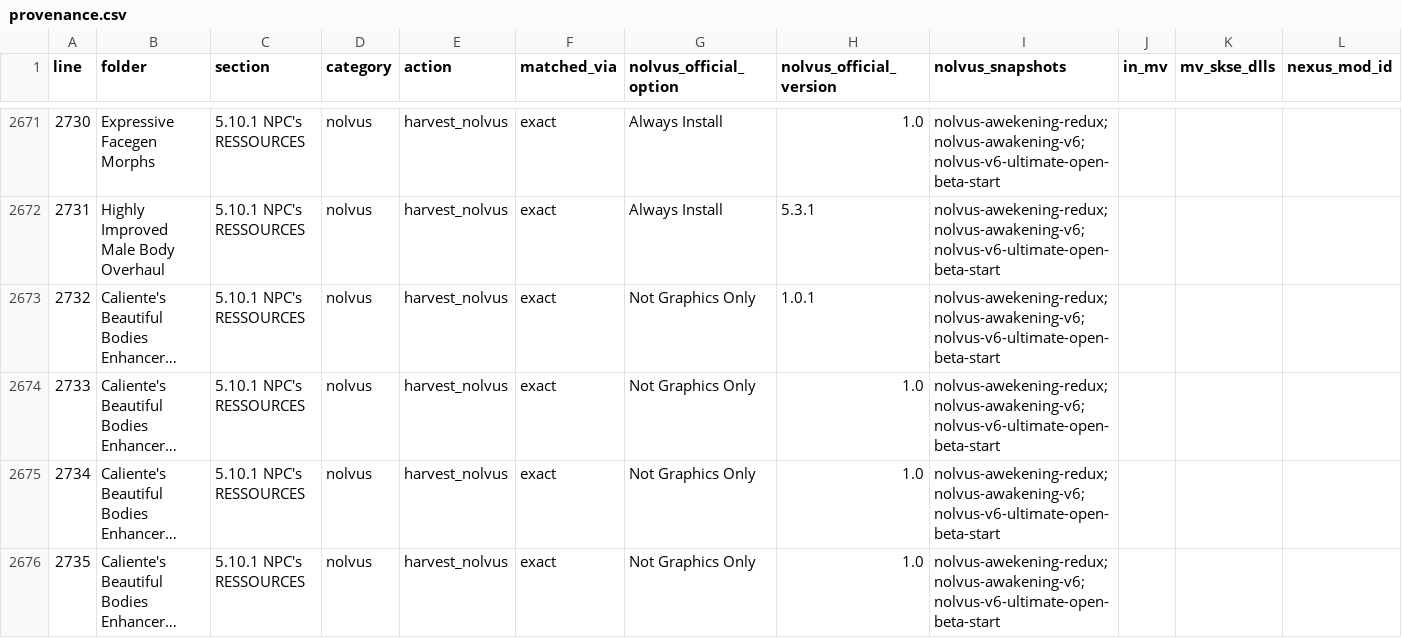
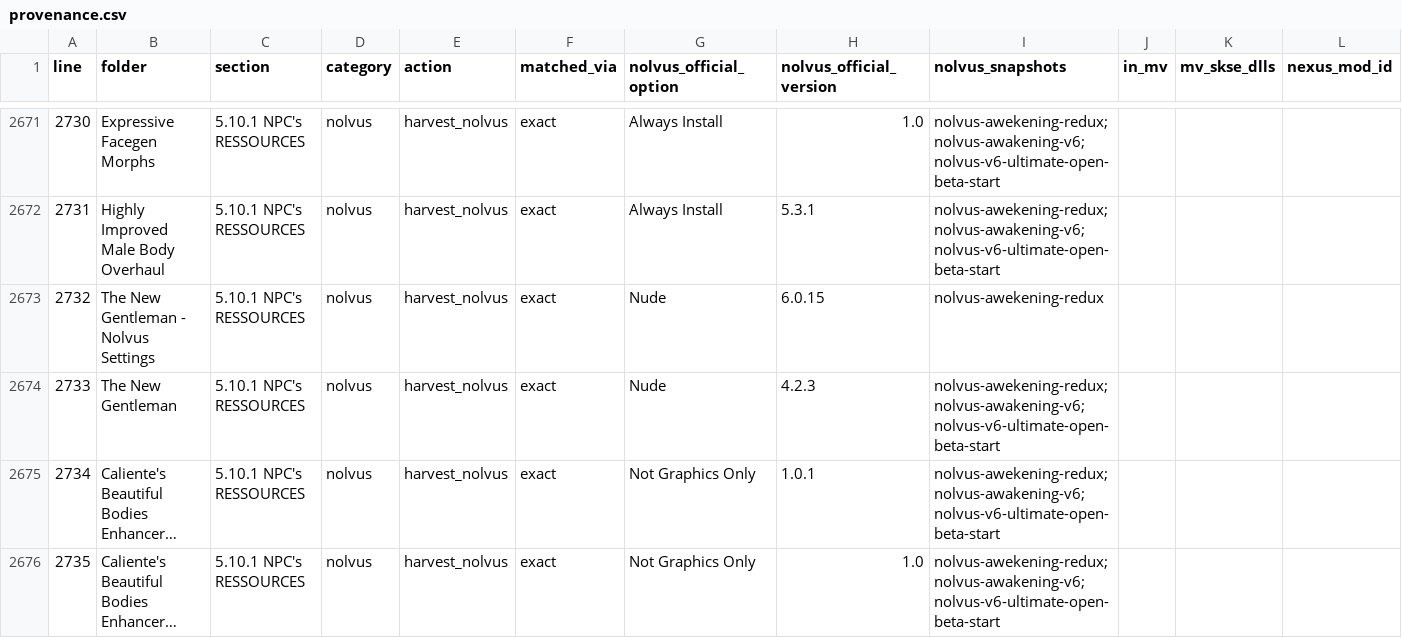
Before and after one commit to Loyuhsi/TEST, a CSV file: data/analysis/provenance.csv, drawn as a sheet; only a part is shown, gaps mark what is left out; the shorter side is filled out with more unchanged rows; long unchanged cells end in …; addresses are those after the commit; rows hold the shown columns only; the diff covers the shown part only; the diff names each change by its address in the sheet, - before the commit and + after, or states it on an @@ line.

```diff
--- a/data/analysis/provenance.csv
+++ b/data/analysis/provenance.csv
+row 2673: 2732 | The New Gentleman - Nolvus Settings | 5.10.1 NPC's RESSOURCES | nolvus | harvest_nolvus | exact | Nude | 6.0.15 | nolvus-awekening-redux
+row 2674: 2733 | The New Gentleman | 5.10.1 NPC's RESSOURCES | nolvus | harvest_nolvus | exact | Nude | 4.2.3 | nolvus-awekening-redux;nolvus-awakening-v6;nolvus-v6-ultimate-open-beta-start
@@ column A (line) renumbered from row 2675 down @@
```
Also changed, not shown: 4 edited cells elsewhere in this file, data/analysis/drop_list.csv, data/decisions.csv, 15 other files.
